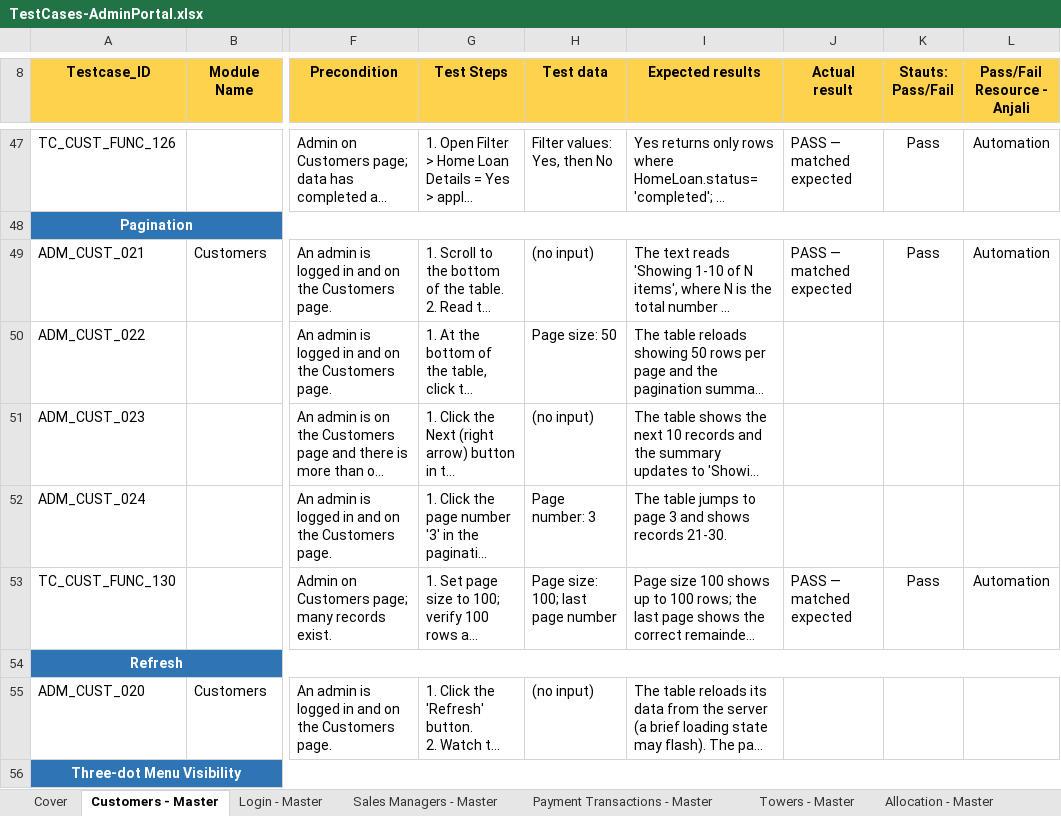
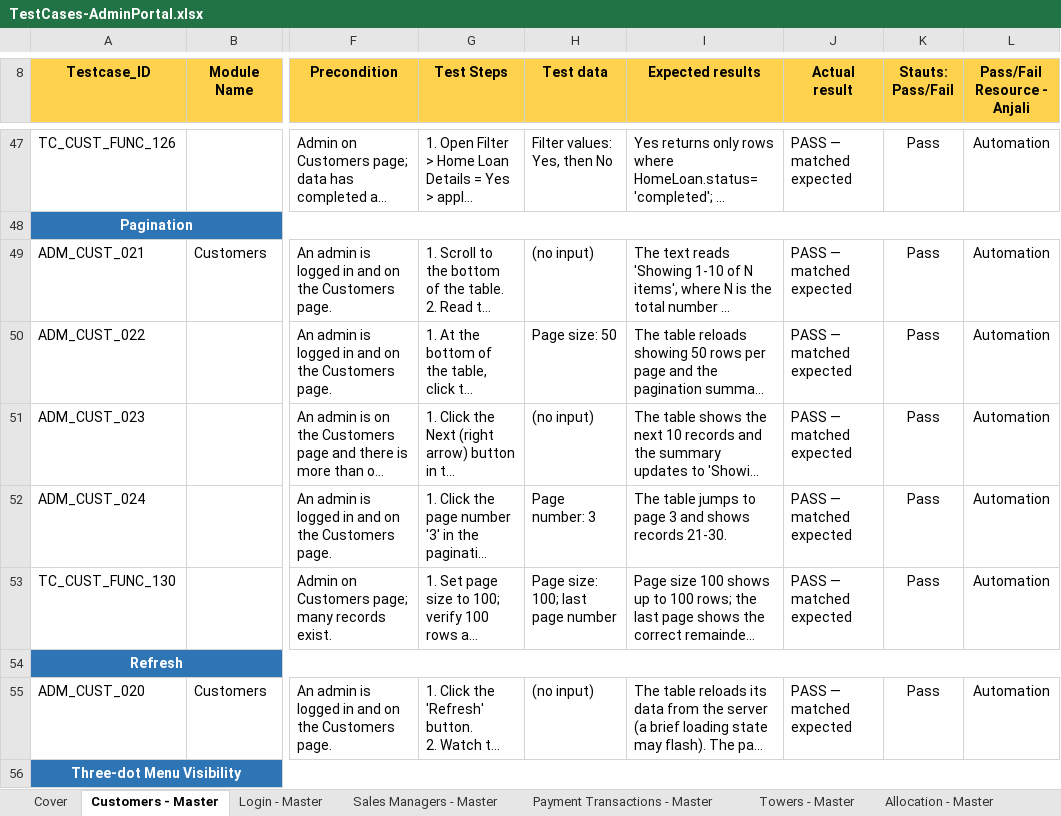
Before and after one commit to Anjalijha2/AI-Automation-hoabl, an Excel workbook: manual-qa-repository/07-execution/TestCases-AdminPortal.xlsx, sheet Customers - Master, drawn as a sheet; only a part is shown, gaps mark what is left out; long unchanged cells end in …; values as stored, in another font and other column widths than the file's, no borders; the diff covers the shown part only; the diff names each change by its address in the sheet, - before the commit and + after, or states it on an @@ line.

```diff
--- a/manual-qa-repository/07-execution/TestCases-AdminPortal.xlsx (sheet Customers - Master)
+++ b/manual-qa-repository/07-execution/TestCases-AdminPortal.xlsx (sheet Customers - Master)
-J50:J52 (Actual result): (empty)
+J50:J52 (Actual result): PASS — matched expected
-K50:K52 (Stauts: Pass/Fail): (empty)
+K50:K52 (Stauts: Pass/Fail): Pass
-L50:L52 (Pass/Fail Resource - Anjali): (empty)
+L50:L52 (Pass/Fail Resource - Anjali): Automation
-J55 (Actual result): (empty)
+J55 (Actual result): PASS — matched expected
-K55 (Stauts: Pass/Fail): (empty)
+K55 (Stauts: Pass/Fail): Pass
-L55 (Pass/Fail Resource - Anjali): (empty)
+L55 (Pass/Fail Resource - Anjali): Automation
```
Also changed, not shown: 213 edited cells elsewhere in this sheet, sheet Customers - Exec, 55 other files.
